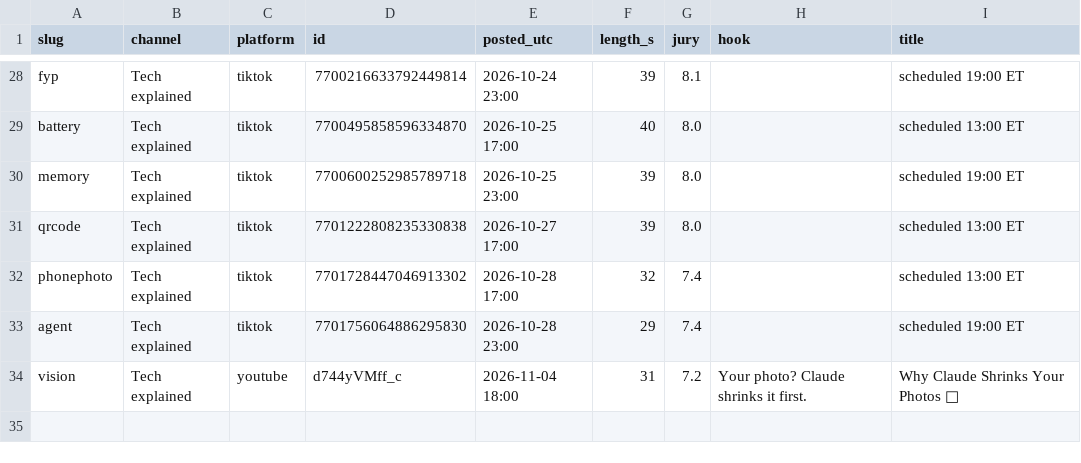
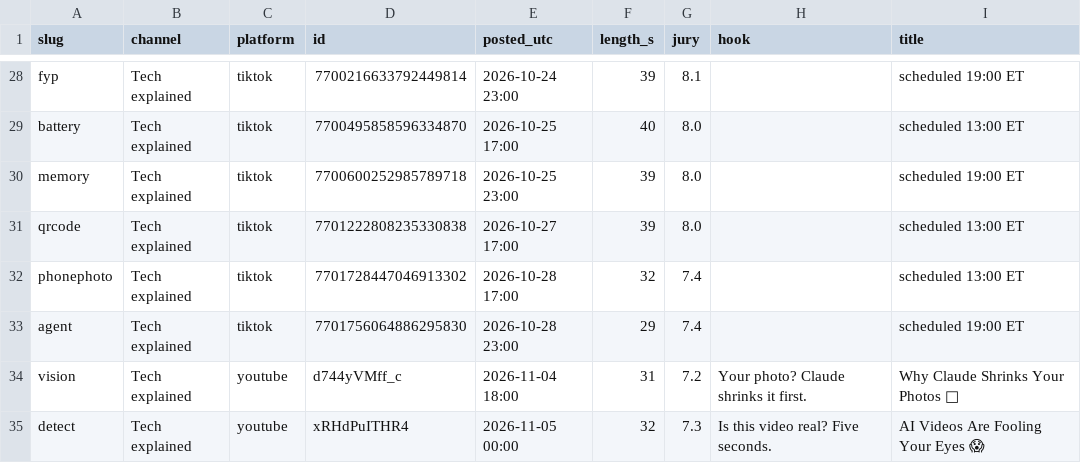
Before and after one commit to Wrexist/molindesign, a CSV file: factory/posts.csv, drawn as a sheet; only a part is shown, gaps mark what is left out; the diff names each change by its address in the sheet, - before the commit and + after, or states it on an @@ line.

```diff
--- a/factory/posts.csv
+++ b/factory/posts.csv
+row 35: detect | Tech explained | youtube | xRHdPuITHR4 | 2026-11-05 00:00 | 32 | 7.3 | Is this video real? Five seconds. | AI Videos Are Fooling Your Eyes 😱
```
Also changed, not shown: factory/backlog.csv.
